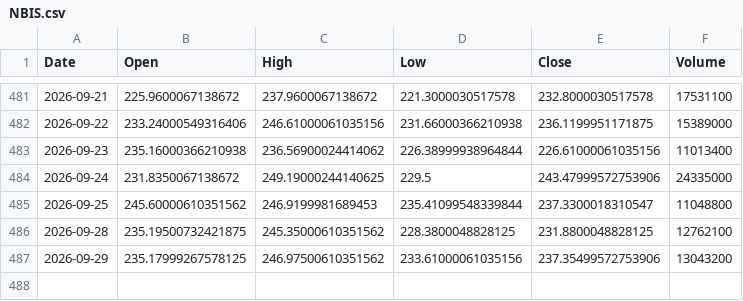
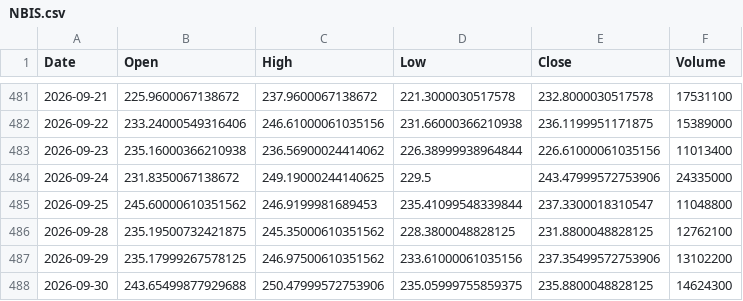
Before and after one commit to ShikanNagata/signal, a CSV file: data/NBIS.csv, drawn as a sheet; only a part is shown, gaps mark what is left out.

```diff
--- a/data/NBIS.csv
+++ b/data/NBIS.csv
@@ -486,2 +486,3 @@ Date,Open,High,Low,Close,Volume
 2026-09-28,235.19500732421875,245.35000610351562,228.3800048828125,231.8800048828125,12762100
-2026-09-29,235.17999267578125,246.97500610351562,233.61000061035156,237.35499572753906,13043200
+2026-09-29,235.17999267578125,246.97500610351562,233.61000061035156,237.35499572753906,13102200
+2026-09-30,243.65499877929688,250.47999572753906,235.05999755859375,235.8800048828125,14624300
```
Also changed, not shown: data/AMD.csv, data/CRCL.csv, 9 other files.
